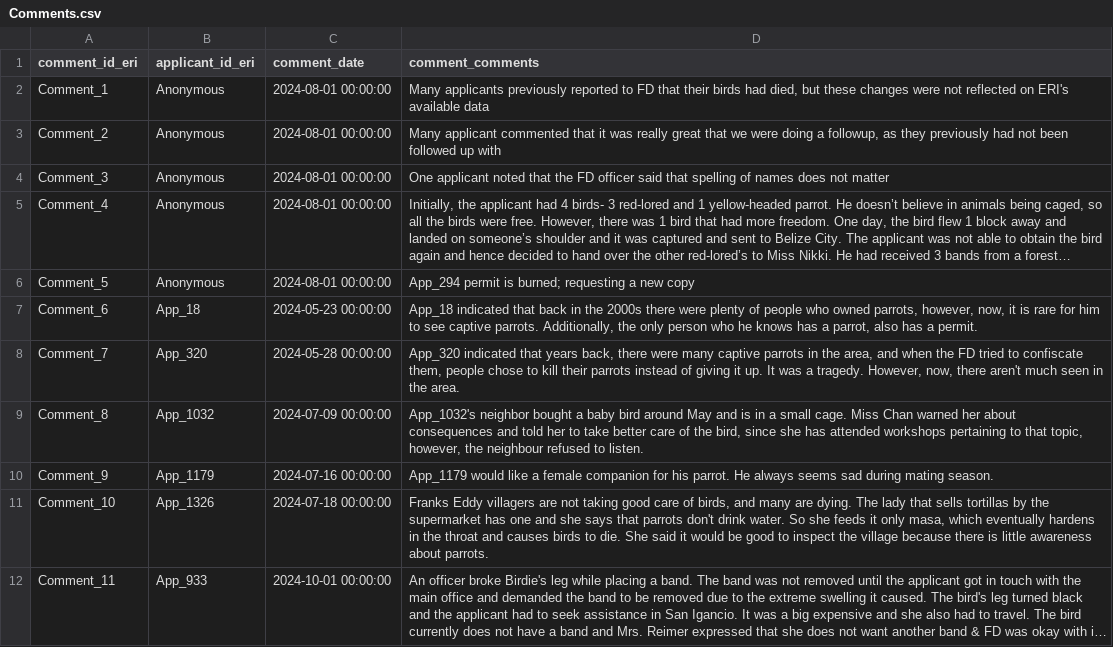
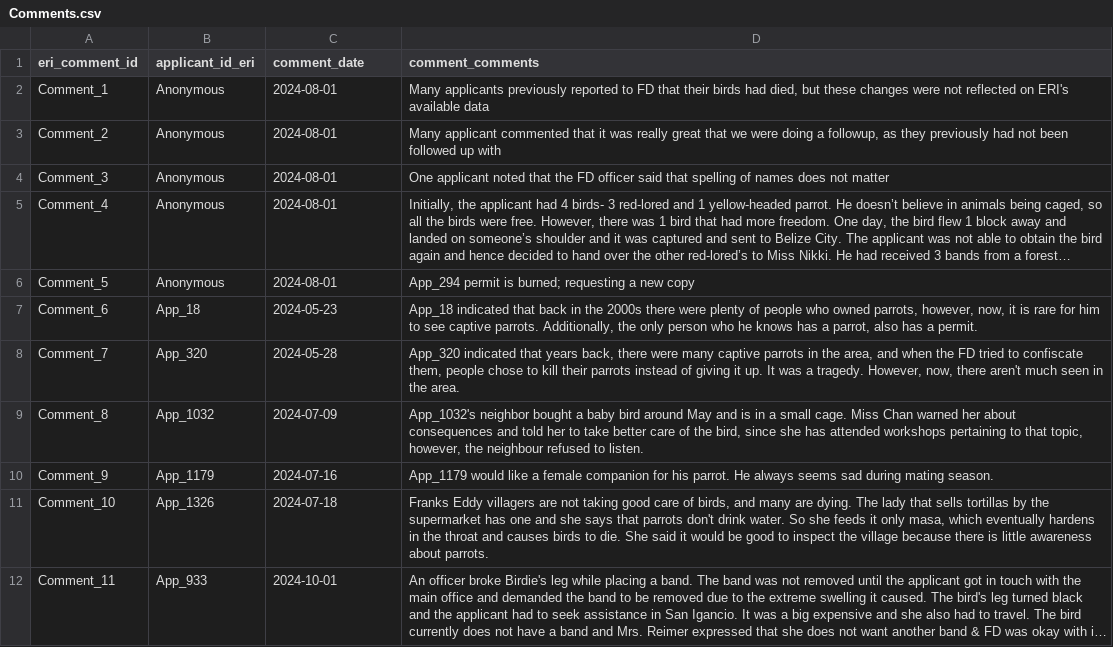
Before and after one commit to Forest-Department-of-Belize/wildlife-permit-system, a CSV file: data/ready/Comments.csv, drawn as a sheet; long unchanged cells end in …; the diff names each change by its address in the sheet, - before the commit and + after, or states it on an @@ line.

```diff
--- a/data/ready/Comments.csv
+++ b/data/ready/Comments.csv
-A1: comment_id_eri
+A1: eri_comment_id
-C2:C6 (comment_date): 2024-08-01 00:00:00
+C2:C6 (comment_date): 2024-08-01
-C7 (comment_date): 2024-05-23 00:00:00
+C7 (comment_date): 2024-05-23
-C8 (comment_date): 2024-05-28 00:00:00
+C8 (comment_date): 2024-05-28
-C9 (comment_date): 2024-07-09 00:00:00
+C9 (comment_date): 2024-07-09
-C10 (comment_date): 2024-07-16 00:00:00
+C10 (comment_date): 2024-07-16
-C11 (comment_date): 2024-07-18 00:00:00
+C11 (comment_date): 2024-07-18
-C12 (comment_date): 2024-10-01 00:00:00
+C12 (comment_date): 2024-10-01
```
Also changed, not shown: data/ready/Applications.csv, data/ready/CompoundOffenses.csv, 8 other files.
